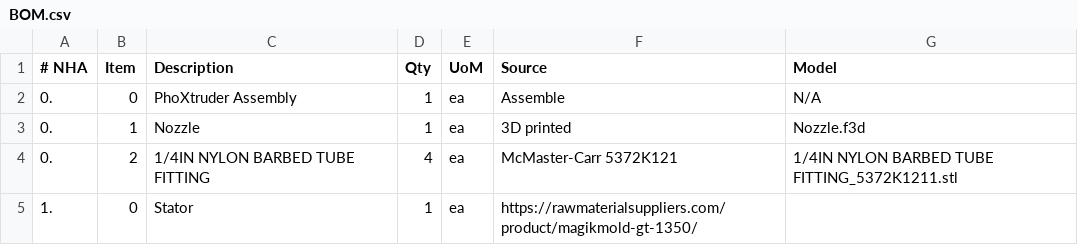
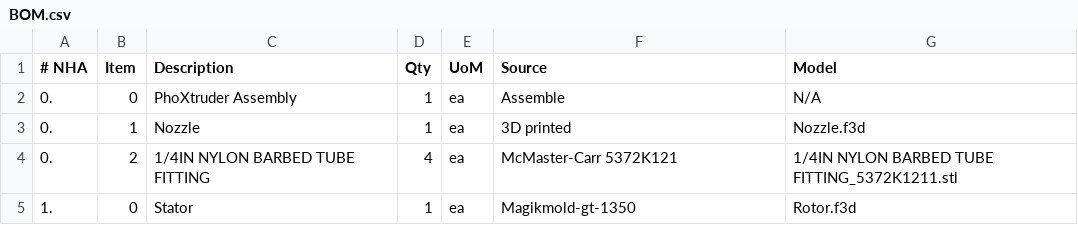
Before and after one commit to gdville/PhoXtruder, a CSV file: Hardware/Moineau/BOM.csv, drawn as a sheet.

Commit message:
Update BOM.csv

```diff
--- a/Hardware/Moineau/BOM.csv
+++ b/Hardware/Moineau/BOM.csv
@@ -4,2 +4,2 @@
 0., 2, 1/4IN NYLON BARBED TUBE FITTING, 4, ea, McMaster-Carr 5372K121, 1/4IN NYLON BARBED TUBE FITTING_5372K1211.stl
-1., 0, Stator, 1, ea,https://rawmaterialsuppliers.com/product/magikmold-gt-1350/ ,
+1., 0, Stator, 1, ea, Magikmold-gt-1350, Rotor.f3d
```
